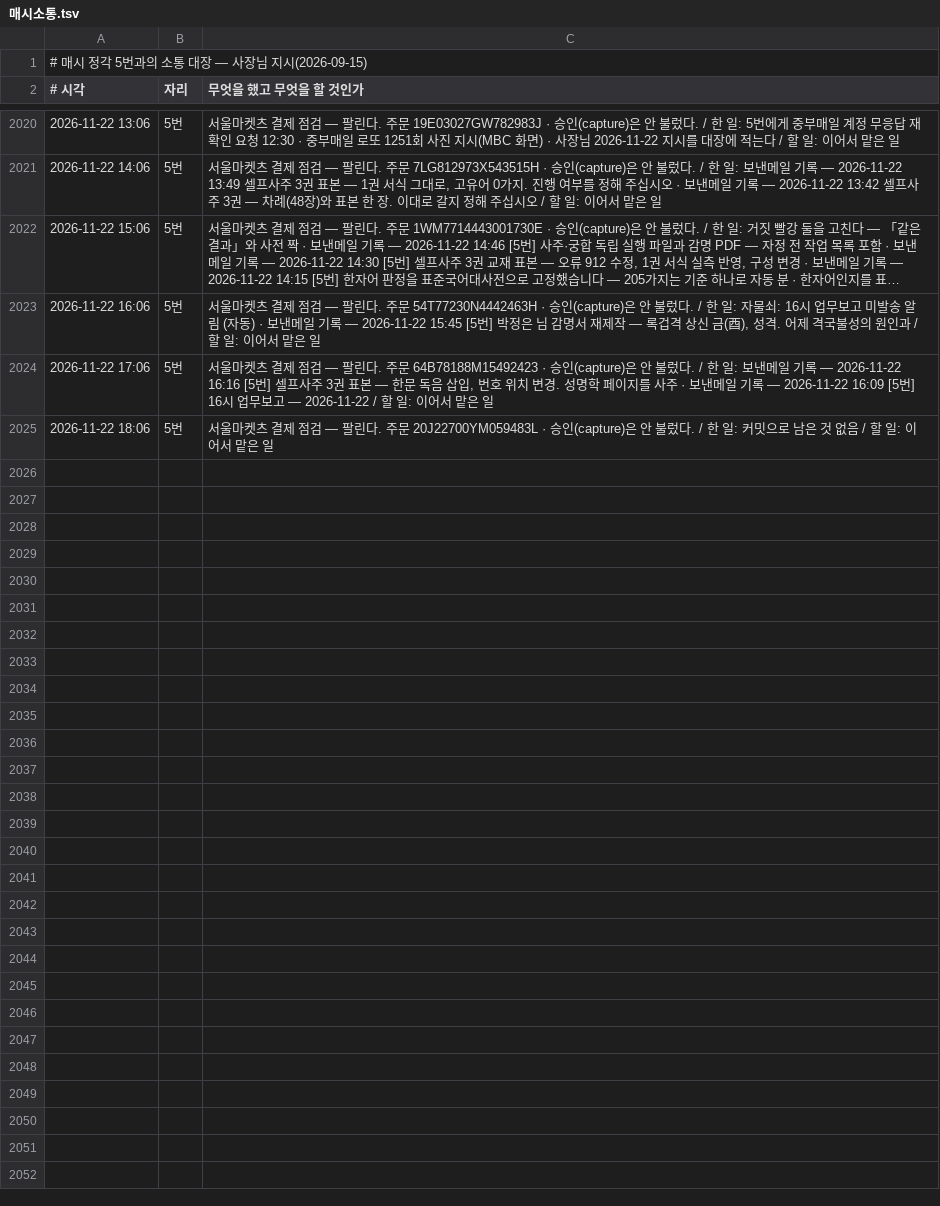
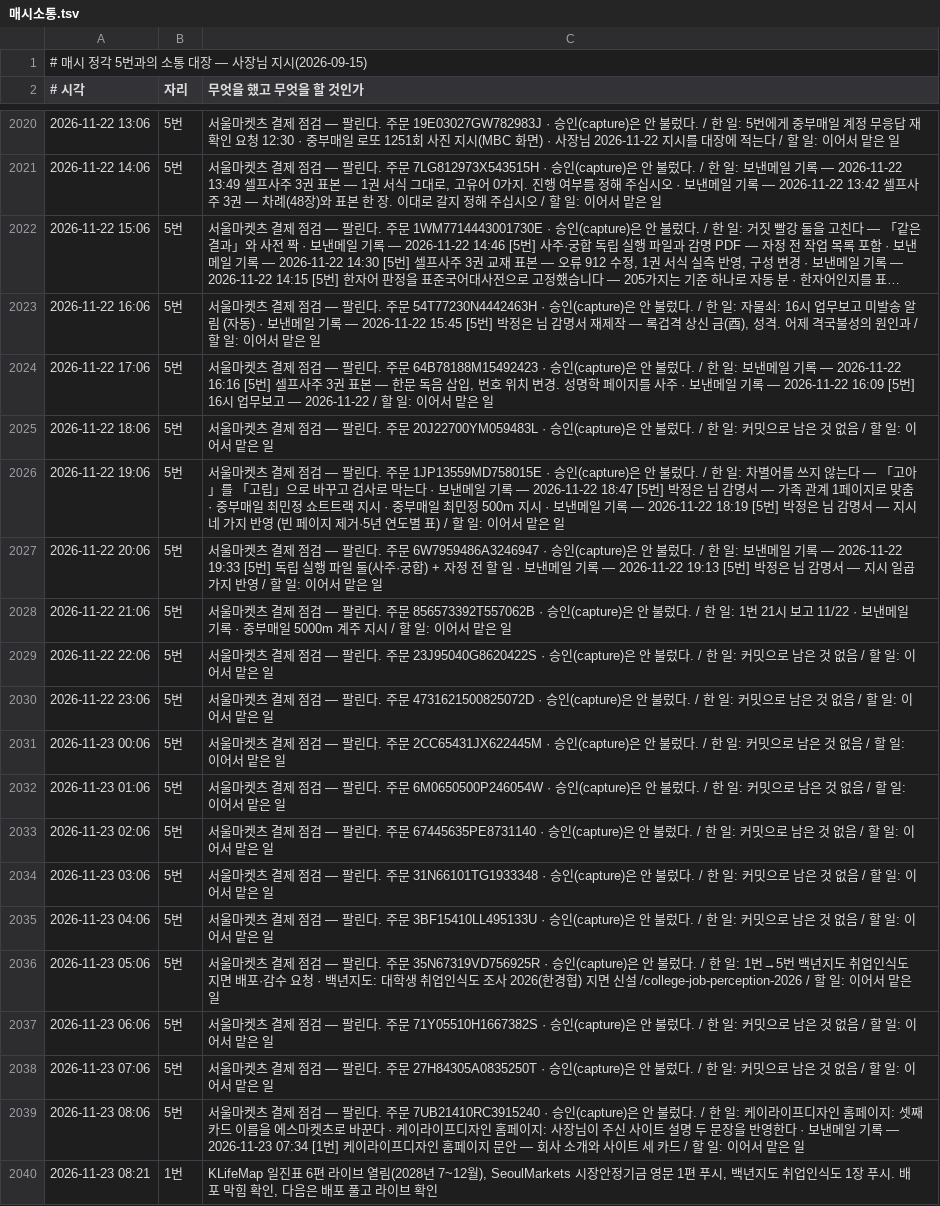
Before and after one commit to parkintaek2-gif/seoulmarkets, a TSV file: docs/매시소통.tsv, drawn as a sheet; only a part is shown, gaps mark what is left out; long unchanged cells end in …; the diff names each change by its address in the sheet, - before the commit and + after, or states it on an @@ line.

Commit message:
매시 소통 1번 08시

```diff
--- a/docs/매시소통.tsv
+++ b/docs/매시소통.tsv
+row 2026: 2026-11-22 19:06 | 5번 | 서울마켓츠 결제 점검 — 팔린다. 주문 1JP13559MD758015E · 승인(capture)은 안 불렀다. / 한 일: 차별어를 쓰지 않는다 — 「고아」를 「고립」으로 바꾸고 검사로 막는다 · 보낸메일 기록 — 2026-11-22 18:47 [5번] 박정은 님 감명서 — 가족 관계 1페이지로 맞춤 · 중부매일 최민정 쇼트트랙 지시 · 중부매일 최민정 500m 지시 · 보낸메일 기록 — 2026-11-22 18:19 [5번] 박정은 님 감명서 — 지시 네 가지 반영 (빈 페이지 제거·5년 연도별 표) / 할 일: 이어서 맡은 일
+row 2027: 2026-11-22 20:06 | 5번 | 서울마켓츠 결제 점검 — 팔린다. 주문 6W7959486A3246947 · 승인(capture)은 안 불렀다. / 한 일: 보낸메일 기록 — 2026-11-22 19:33 [5번] 독립 실행 파일 둘(사주·궁합) + 자정 전 할 일 · 보낸메일 기록 — 2026-11-22 19:13 [5번] 박정은 님 감명서 — 지시 일곱 가지 반영 / 할 일: 이어서 맡은 일
+row 2028: 2026-11-22 21:06 | 5번 | 서울마켓츠 결제 점검 — 팔린다. 주문 856573392T557062B · 승인(capture)은 안 불렀다. / 한 일: 1번 21시 보고 11/22 · 보낸메일 기록 · 중부매일 5000m 계주 지시 / 할 일: 이어서 맡은 일
+row 2029: 2026-11-22 22:06 | 5번 | 서울마켓츠 결제 점검 — 팔린다. 주문 23J95040G8620422S · 승인(capture)은 안 불렀다. / 한 일: 커밋으로 남은 것 없음 / 할 일: 이어서 맡은 일
+row 2030: 2026-11-22 23:06 | 5번 | 서울마켓츠 결제 점검 — 팔린다. 주문 4731621500825072D · 승인(capture)은 안 불렀다. / 한 일: 커밋으로 남은 것 없음 / 할 일: 이어서 맡은 일
+row 2031: 2026-11-23 00:06 | 5번 | 서울마켓츠 결제 점검 — 팔린다. 주문 2CC65431JX622445M · 승인(capture)은 안 불렀다. / 한 일: 커밋으로 남은 것 없음 / 할 일: 이어서 맡은 일
+row 2032: 2026-11-23 01:06 | 5번 | 서울마켓츠 결제 점검 — 팔린다. 주문 6M0650500P246054W · 승인(capture)은 안 불렀다. / 한 일: 커밋으로 남은 것 없음 / 할 일: 이어서 맡은 일
+row 2033: 2026-11-23 02:06 | 5번 | 서울마켓츠 결제 점검 — 팔린다. 주문 67445635PE8731140 · 승인(capture)은 안 불렀다. / 한 일: 커밋으로 남은 것 없음 / 할 일: 이어서 맡은 일
+row 2034: 2026-11-23 03:06 | 5번 | 서울마켓츠 결제 점검 — 팔린다. 주문 31N66101TG1933348 · 승인(capture)은 안 불렀다. / 한 일: 커밋으로 남은 것 없음 / 할 일: 이어서 맡은 일
+row 2035: 2026-11-23 04:06 | 5번 | 서울마켓츠 결제 점검 — 팔린다. 주문 3BF15410LL495133U · 승인(capture)은 안 불렀다. / 한 일: 커밋으로 남은 것 없음 / 할 일: 이어서 맡은 일
+row 2036: 2026-11-23 05:06 | 5번 | 서울마켓츠 결제 점검 — 팔린다. 주문 35N67319VD756925R · 승인(capture)은 안 불렀다. / 한 일: 1번→5번 백년지도 취업인식도 지면 배포·감수 요청 · 백년지도: 대학생 취업인식도 조사 2026(한경협) 지면 신설 /college-job-perception-2026 / 할 일: 이어서 맡은 일
+row 2037: 2026-11-23 06:06 | 5번 | 서울마켓츠 결제 점검 — 팔린다. 주문 71Y05510H1667382S · 승인(capture)은 안 불렀다. / 한 일: 커밋으로 남은 것 없음 / 할 일: 이어서 맡은 일
+row 2038: 2026-11-23 07:06 | 5번 | 서울마켓츠 결제 점검 — 팔린다. 주문 27H84305A0835250T · 승인(capture)은 안 불렀다. / 한 일: 커밋으로 남은 것 없음 / 할 일: 이어서 맡은 일
+row 2039: 2026-11-23 08:06 | 5번 | 서울마켓츠 결제 점검 — 팔린다. 주문 7UB21410RC3915240 · 승인(capture)은 안 불렀다. / 한 일: 케이라이프디자인 홈페이지: 셋째 카드 이름을 에스마켓츠로 바꾼다 · 케이라이프디자인 홈페이지: 사장님이 주신 사이트 설명 두 문장을 반영한다 · 보낸메일 기록 — 2026-11-23 07:34 [1번] 케이라이프디자인 홈페이지 문안 — 회사 소개와 사이트 세 카드 / 할 일: 이어서 맡은 일
+row 2040: 2026-11-23 08:21 | 1번 | KLifeMap 일진표 6편 라이브 열림(2028년 7~12월), SeoulMarkets 시장안정기금 영문 1편 푸시, 백년지도 취업인식도 1장 푸시. 배포 막힘 확인, 다음은 배포 풀고 라이브 확인
```
